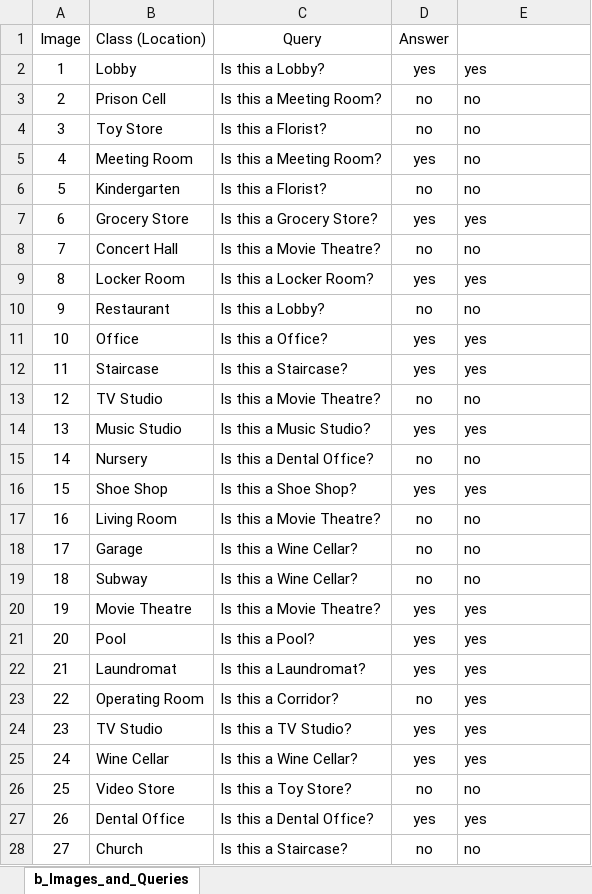
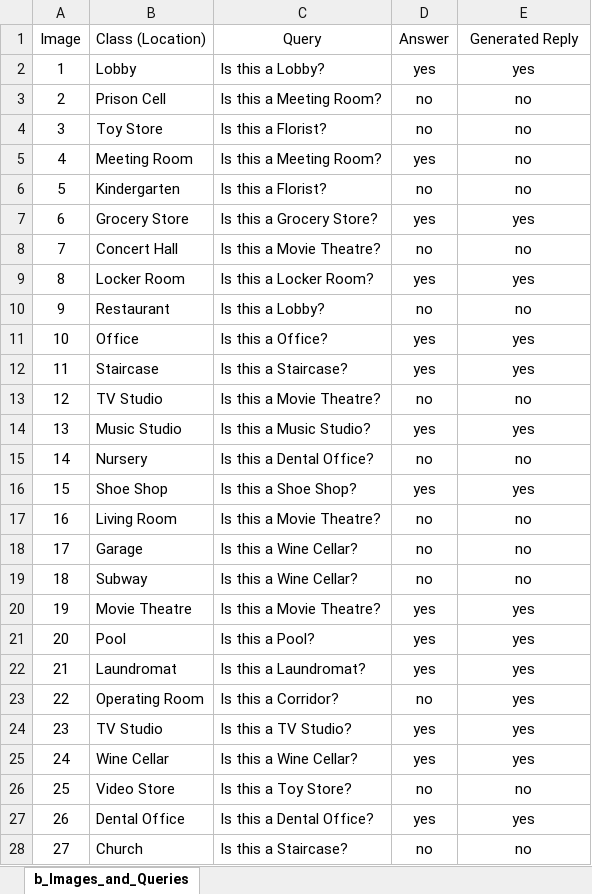
Before and after one commit to shermaine0603/Transferring-stuff, an Excel workbook: b_Images_and_Queries.xlsx, sheet b_Images_and_Queries, drawn as a sheet; only a part is shown; values as stored, in another font and other column widths than the file's, no borders; the diff covers the shown part only; the diff names each change by its address in the sheet, - before the commit and + after, or states it on an @@ line.

Commit message:
Add files via upload

```diff
--- a/b_Images_and_Queries.xlsx (sheet b_Images_and_Queries)
+++ b/b_Images_and_Queries.xlsx (sheet b_Images_and_Queries)
-E1: (empty)
+E1: Generated Reply
-E2:E28 alignment: left
+E2:E28 alignment: center
```
Also changed, not shown: cell formats elsewhere in this sheet.
